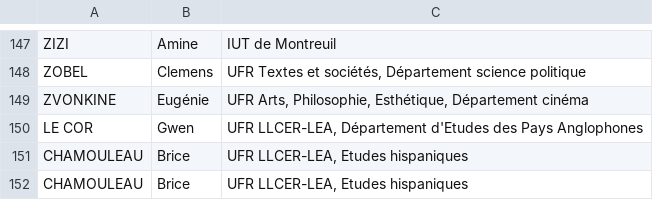
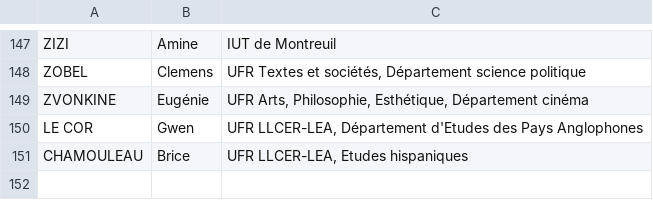
Before and after one commit to paris8enactes/siteweb, a CSV file: data.csv, drawn as a sheet; only a part is shown, gaps mark what is left out.

Commit message:
Add files via upload

```diff
--- a/data.csv
+++ b/data.csv
@@ -161,2 +161 @@ LE COR,Gwen,"UFR LLCER-LEA, Département d'Etudes des Pays Anglophones
 CHAMOULEAU,Brice,"UFR LLCER-LEA, Etudes hispaniques"
-CHAMOULEAU,Brice,"UFR LLCER-LEA, Etudes hispaniques"
```
